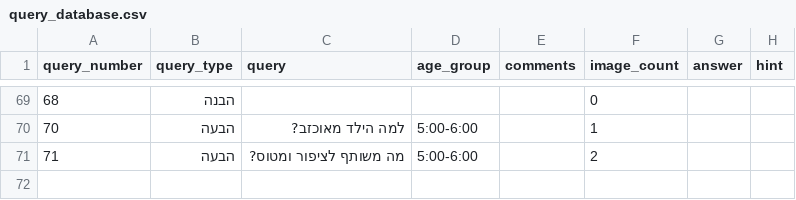
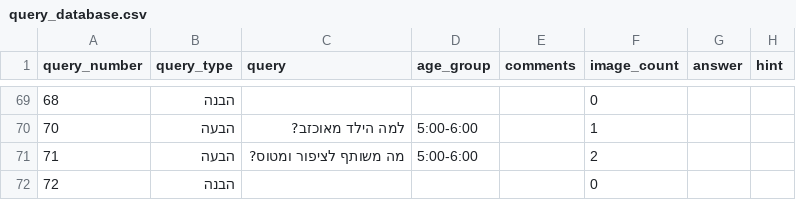
Before and after one commit to almoggiat/seeandsay-resources, a CSV file: query_database.csv, drawn as a sheet; only a part is shown, gaps mark what is left out.

Commit message:
הוספת שאלה ריקה מספר 72

```diff
--- a/query_database.csv
+++ b/query_database.csv
@@ -71 +71,2 @@ query_number,query_type,query,age_group,comments,image_count,answer,hint
 71,הבעה,מה משותף לציפור ומטוס?,5:00-6:00,,2,,
+72,הבנה,,,,0,,
```
